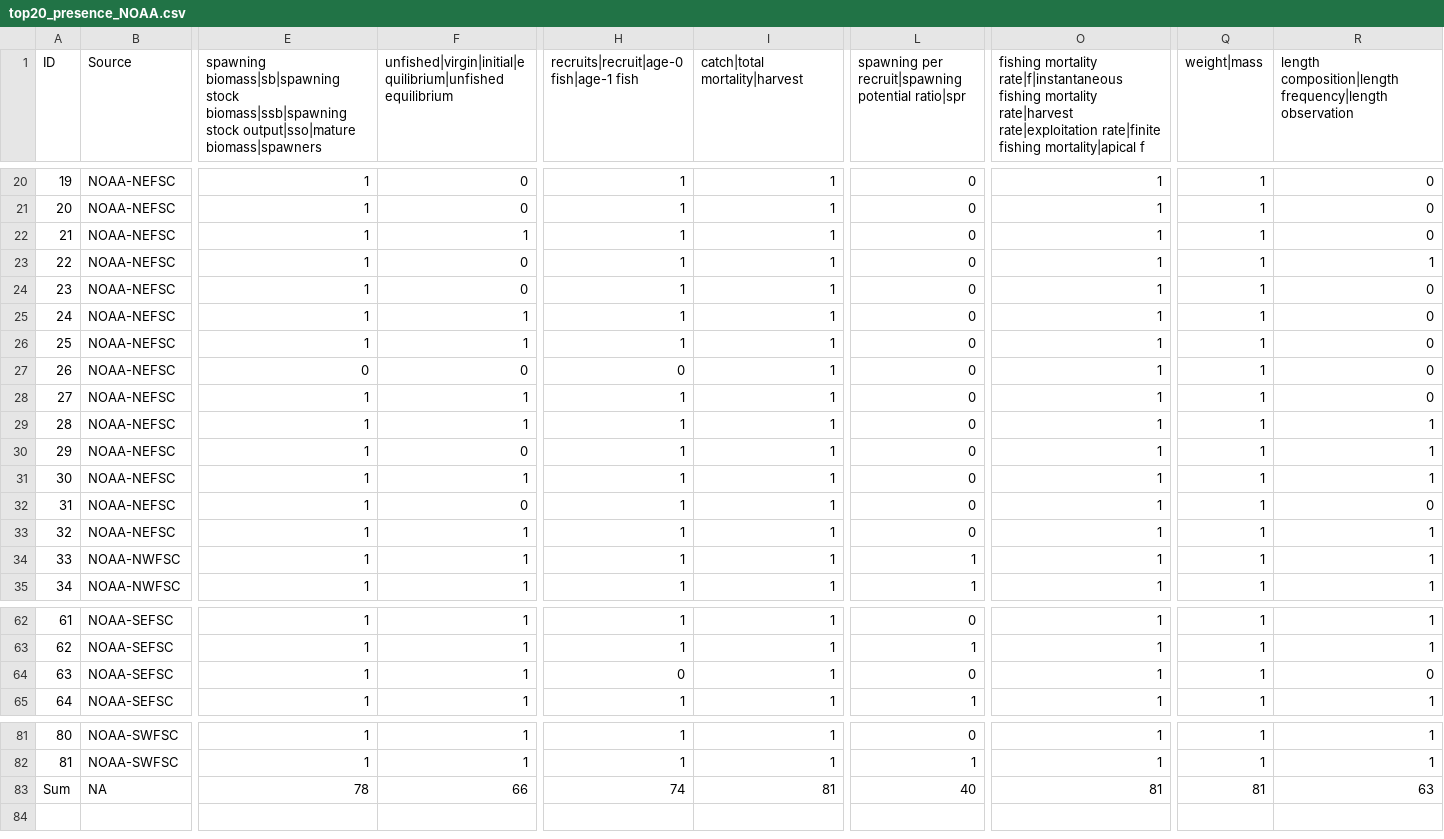
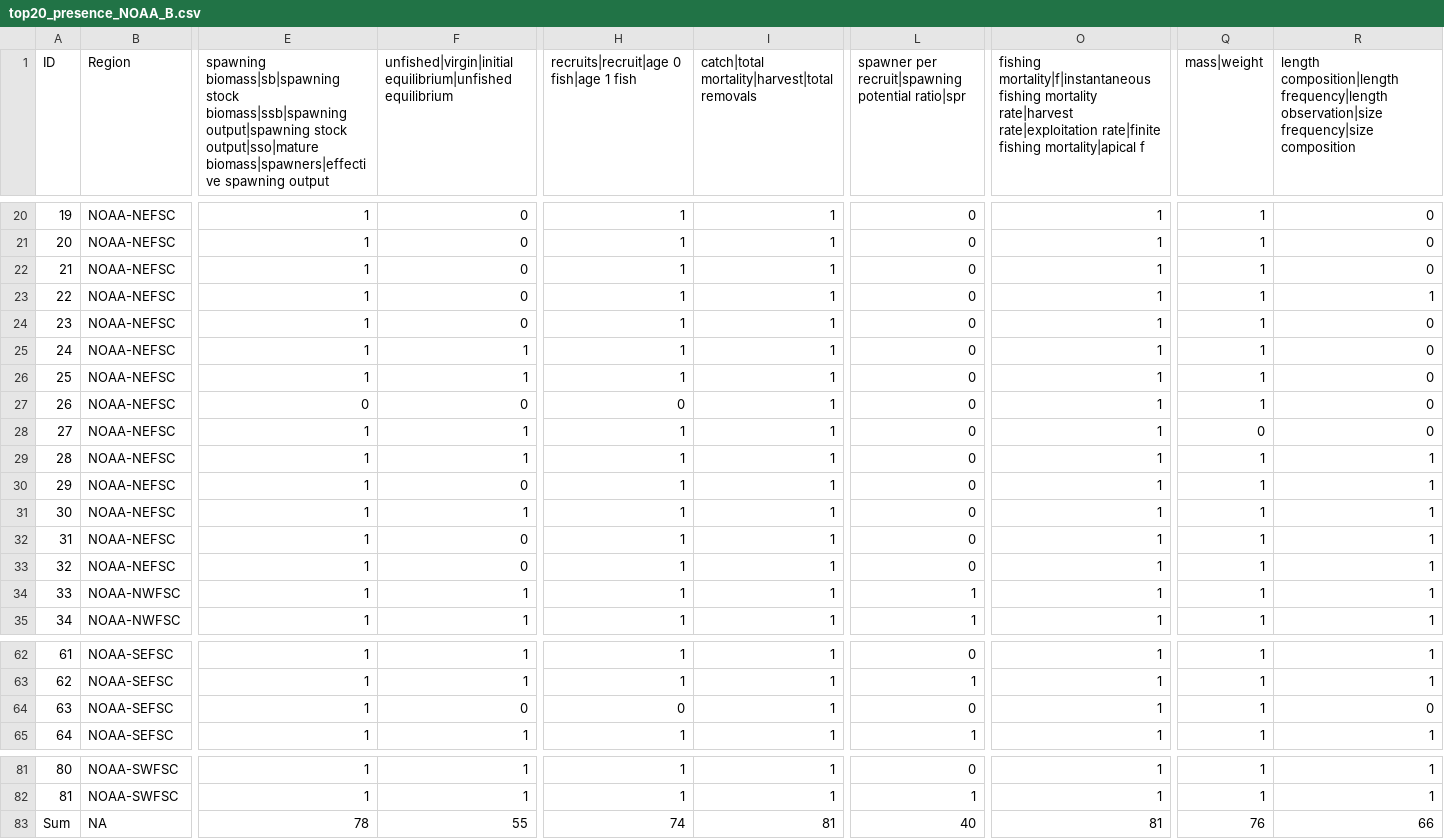
Before and after one commit to nmfs-fish-tools/fishdictionary, a CSV file: TextAnalysis/top20_presence_NOAA_B.csv (was TextAnalysis/top20_presence_NOAA.csv), drawn as a sheet; only a part is shown, gaps mark what is left out; the diff covers the shown part only; the diff names each change by its address in the sheet, - before the commit and + after, or states it on an @@ line.

```diff
--- a/TextAnalysis/top20_presence_NOAA.csv
+++ b/TextAnalysis/top20_presence_NOAA_B.csv
-B1: Source
+B1: Region
-E1: …stock biomass|ssb|spawning stock output|sso|mature biomass|spawners
+E1: …stock biomass|ssb|spawning output|spawning stock output|sso|mature biomass|spawners|effective spawning output
-F1: unfished|virgin|initial|equilibrium|unfished equilibrium
+F1: unfished|virgin|initial equilibrium|unfished equilibrium
-H1: recruits|recruit|age-0 fish|age-1 fish
+H1: recruits|recruit|age 0 fish|age 1 fish
-I1: catch|total mortality|harvest
+I1: catch|total mortality|harvest|total removals
-L1: spawning per recruit|spawning…
+L1: spawner per recruit|spawning…
-O1: fishing mortality rate|f|instantaneous fishing mortality…
+O1: fishing mortality|f|instantaneous fishing mortality…
-Q1: weight|mass
+Q1: mass|weight
-R1: …composition|length frequency|length observation
+R1: …composition|length frequency|length observation|size frequency|size composition
-F22: 1
+F22: 0
-Q28 (mass|weight): 1
+Q28 (mass|weight): 0
-R32: 0
+R32: 1
-F33: 1
+F33: 0
-F64: 1
+F64: 0
-F83: 66
+F83: 55
-Q83 (mass|weight): 81
+Q83 (mass|weight): 76
-R83: 63
+R83: 66
```
Also changed, not shown: 14 edited cells elsewhere in this file, TextAnalysis/top10_frequency.csv, TextAnalysis/top10_presence.csv, 50 other files.
